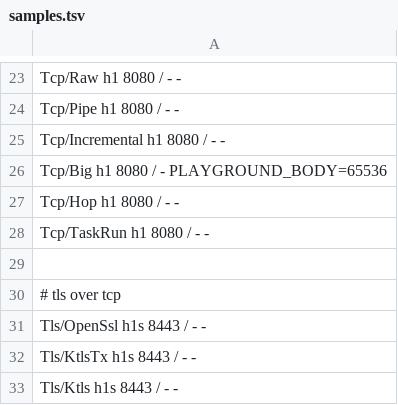
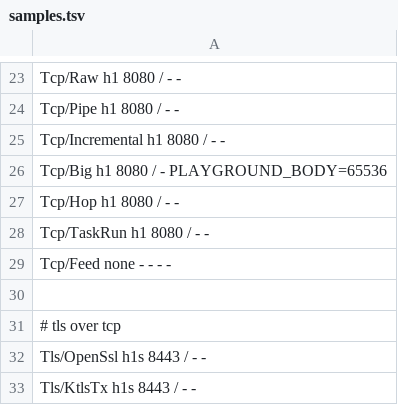
Before and after one commit to MDA2AV/ioxide, a TSV file: bench/samples.tsv, drawn as a sheet; only a part is shown, gaps mark what is left out; the shorter side is filled out with more unchanged rows; the diff names each change by its address in the sheet, - before the commit and + after, or states it on an @@ line.

```diff
--- a/bench/samples.tsv
+++ b/bench/samples.tsv
+row 29: Tcp/Feed none - - - -
```
Also changed, not shown: 12 other files.
